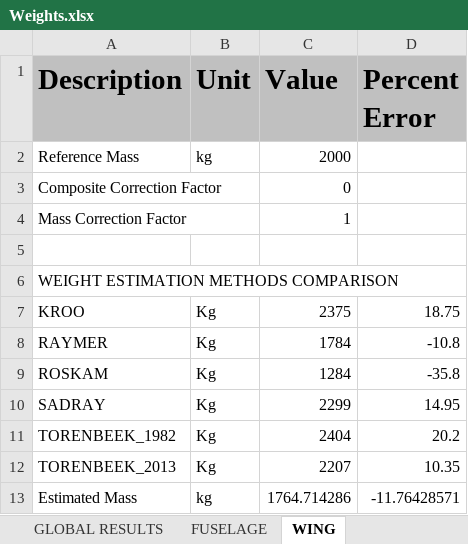
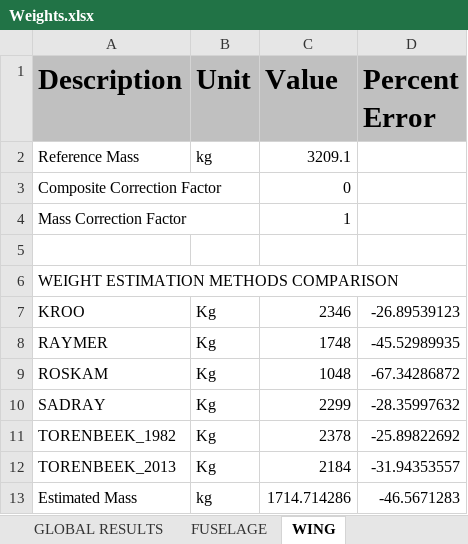
Before and after one commit to QiquWong/jpad, an Excel workbook: JPADSandBox_v2/out/ATR-72/WEIGHTS/Weights.xlsx, sheet WING, drawn as a sheet; values as stored, in another font and other column widths than the file's, no borders; the diff names each change by its address in the sheet, - before the commit and + after, or states it on an @@ line.

```diff
--- a/JPADSandBox_v2/out/ATR-72/WEIGHTS/Weights.xlsx (sheet WING)
+++ b/JPADSandBox_v2/out/ATR-72/WEIGHTS/Weights.xlsx (sheet WING)
-C2 (Value): 2000
+C2 (Value): 3209.1
-C7 (Value): 2375
+C7 (Value): 2346
-D7 (Percent Error): 18.75
+D7 (Percent Error): -26.89539123
-C8 (Value): 1784
+C8 (Value): 1748
-D8 (Percent Error): -10.8
+D8 (Percent Error): -45.52989935
-C9 (Value): 1284
+C9 (Value): 1048
-D9 (Percent Error): -35.8
+D9 (Percent Error): -67.34286872
-D10 (Percent Error): 14.95
+D10 (Percent Error): -28.35997632
-C11 (Value): 2404
+C11 (Value): 2378
-D11 (Percent Error): 20.2
+D11 (Percent Error): -25.89822692
-C12 (Value): 2207
+C12 (Value): 2184
-D12 (Percent Error): 10.35
+D12 (Percent Error): -31.94353557
-C13 (Value): 1764.714286
+C13 (Value): 1714.714286
-D13 (Percent Error): -11.76428571
+D13 (Percent Error): -46.5671283
```
Also changed, not shown: sheet GLOBAL RESULTS, sheet FUSELAGE, sheet NACELLES, sheet LANDING GEARS, sheet HORIZONTAL TAIL, sheet VERTICAL TAIL, 1 more sheet, JPADSandBox_v2/out/ATR-72/BALANCE/Balance.xlsx, 35 other files.
